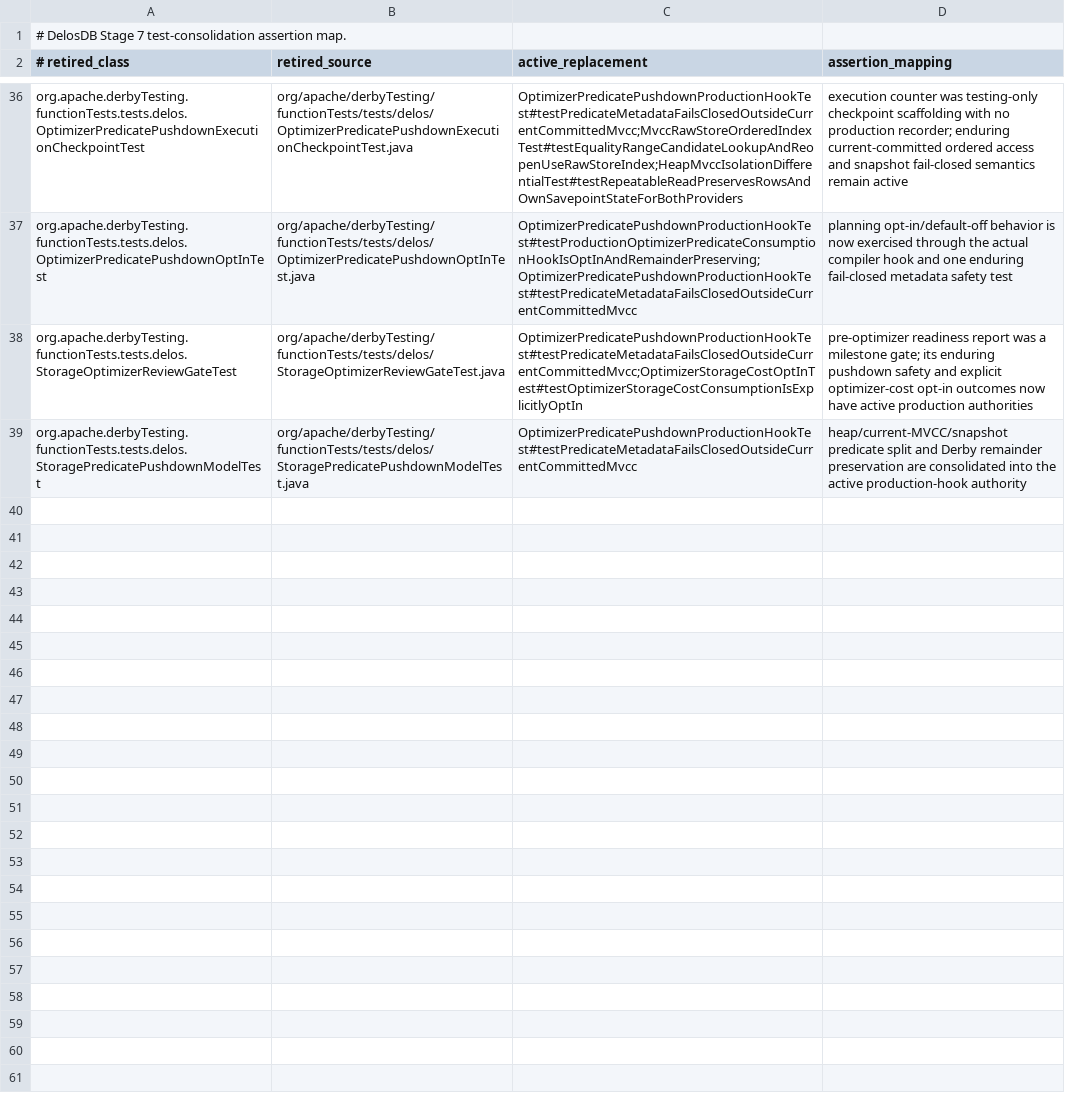
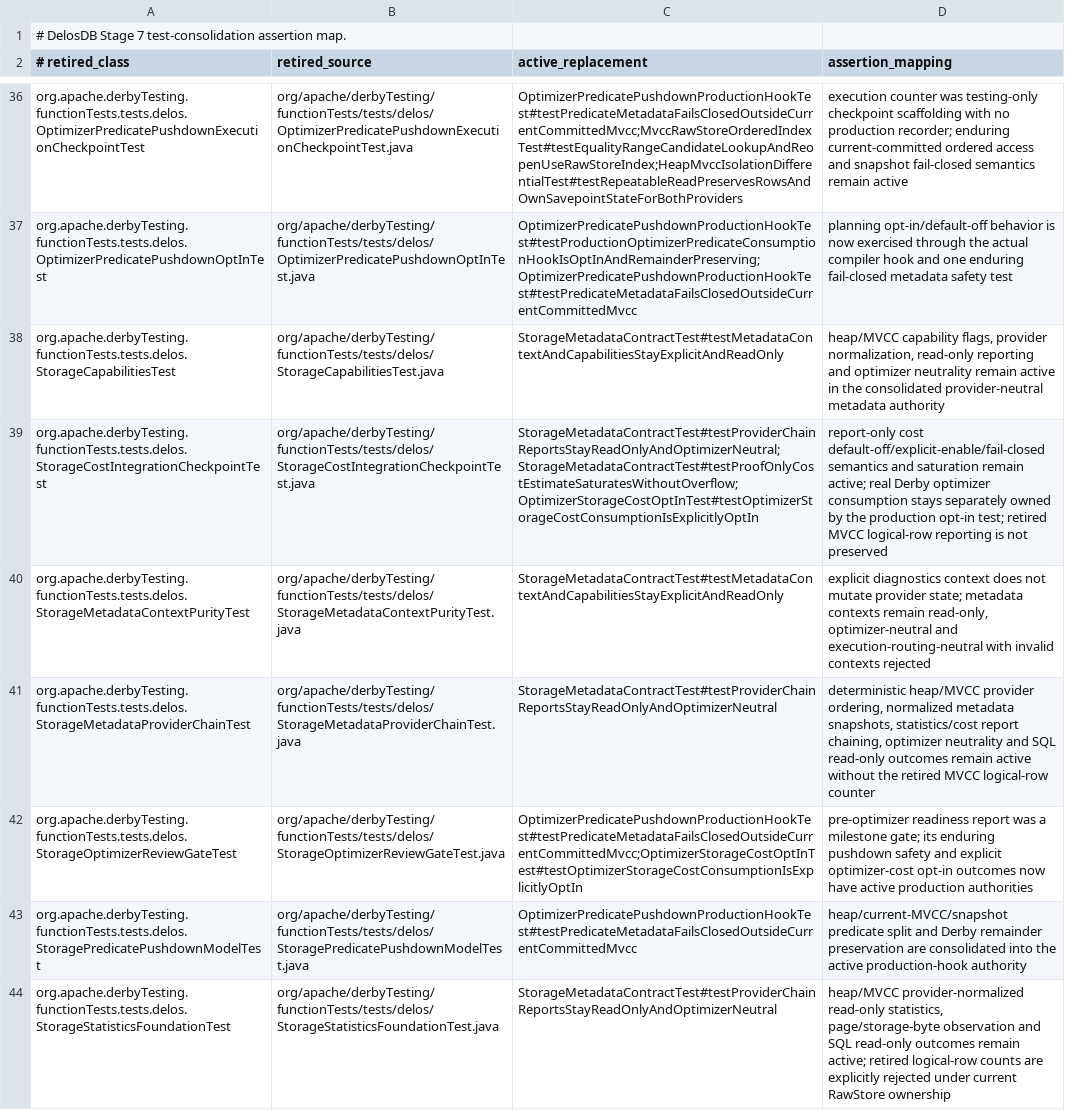
Before and after one commit to ggeorg/delosdb, a TSV file: gradle/testing/delos-stage7-test-consolidation.tsv, drawn as a sheet; only a part is shown, gaps mark what is left out; the diff names each change by its address in the sheet, - before the commit and + after, or states it on an @@ line.

Commit message:
Consolidate storage metadata and report-only cost tests

```diff
--- a/gradle/testing/delos-stage7-test-consolidation.tsv
+++ b/gradle/testing/delos-stage7-test-consolidation.tsv
+row 38: org.apache.derbyTesting.functionTests.tests.delos.StorageCapabilitiesTest | org/apache/derbyTesting/functionTests/tests/delos/StorageCapabilitiesTest.java | StorageMetadataContractTest#testMetadataContextAndCapabilitiesStayExplicitAndReadOnly | heap/MVCC capability flags, provider normalization, read-only reporting and optimizer neutrality remain active in the consolidated provider-neutral metadata authority
+row 39: org.apache.derbyTesting.functionTests.tests.delos.StorageCostIntegrationCheckpointTest | org/apache/derbyTesting/functionTests/tests/delos/StorageCostIntegrationCheckpointTest.java | StorageMetadataContractTest#testProviderChainReportsStayReadOnlyAndOptimizerNeutral;StorageMetadataContractTest#testProofOnlyCostEstimateSaturatesWithoutOverflow;OptimizerStorageCostOptInTest#testOptimizerStorageCostConsumptionIsExplicitlyOptIn | report-only cost default-off/explicit-enable/fail-closed semantics and saturation remain active; real Derby optimizer consumption stays separately owned by the production opt-in test; retired MVCC logical-row reporting is not preserved
+row 40: org.apache.derbyTesting.functionTests.tests.delos.StorageMetadataContextPurityTest | org/apache/derbyTesting/functionTests/tests/delos/StorageMetadataContextPurityTest.java | StorageMetadataContractTest#testMetadataContextAndCapabilitiesStayExplicitAndReadOnly | explicit diagnostics context does not mutate provider state; metadata contexts remain read-only, optimizer-neutral and execution-routing-neutral with invalid contexts rejected
+row 41: org.apache.derbyTesting.functionTests.tests.delos.StorageMetadataProviderChainTest | org/apache/derbyTesting/functionTests/tests/delos/StorageMetadataProviderChainTest.java | StorageMetadataContractTest#testProviderChainReportsStayReadOnlyAndOptimizerNeutral | deterministic heap/MVCC provider ordering, normalized metadata snapshots, statistics/cost report chaining, optimizer neutrality and SQL read-only outcomes remain active without the retired MVCC logical-row counter
+row 44: org.apache.derbyTesting.functionTests.tests.delos.StorageStatisticsFoundationTest | org/apache/derbyTesting/functionTests/tests/delos/StorageStatisticsFoundationTest.java | StorageMetadataContractTest#testProviderChainReportsStayReadOnlyAndOptimizerNeutral | heap/MVCC provider-normalized read-only statistics, page/storage-byte observation and SQL read-only outcomes remain active; retired logical-row counts are explicitly rejected under current RawStore ownership
```
Also changed, not shown: gradle/testing/delos-stage3-active-test-authority.tsv, gradle/testing/delos-test-suite-registry.tsv, 7 other files.
